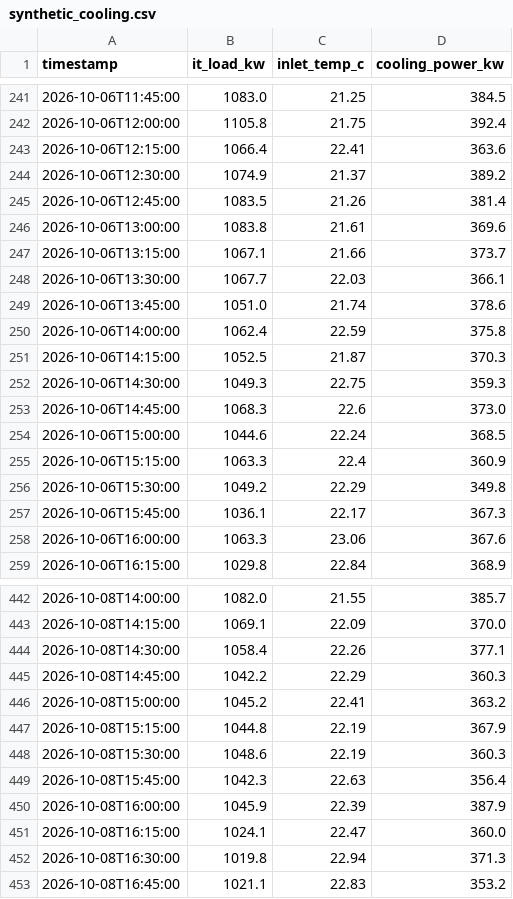
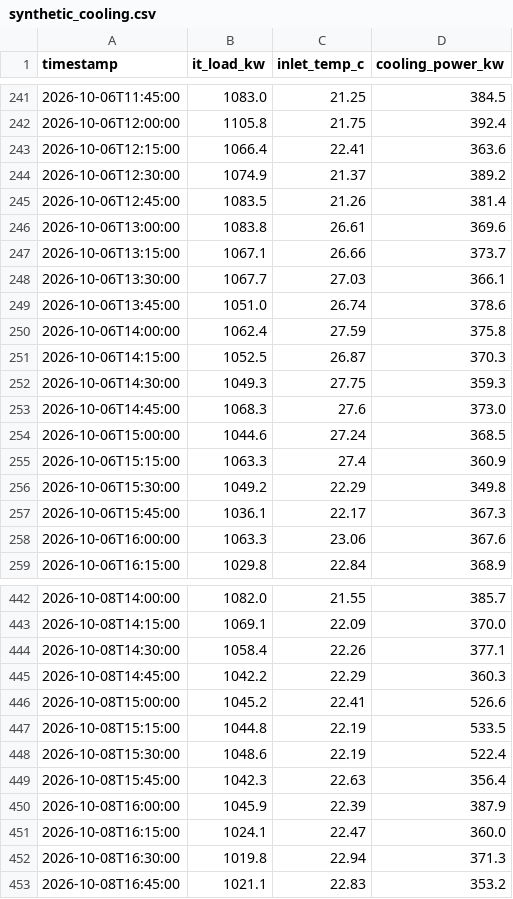
Before and after one commit to manaswini-jella/coolops-ai, a CSV file: backend/data/synthetic_cooling.csv, drawn as a sheet; only a part is shown, gaps mark what is left out.

Commit message:
Plant R1, R2, R3 scenarios in synthetic dataset

```diff
--- a/backend/data/synthetic_cooling.csv
+++ b/backend/data/synthetic_cooling.csv
@@ -245,12 +245,12 @@ timestamp,it_load_kw,inlet_temp_c,cooling_power_kw
 2026-10-06T12:45:00,1083.5,21.26,381.4
-2026-10-06T13:00:00,1083.8,21.61,369.6
-2026-10-06T13:15:00,1067.1,21.66,373.7
-2026-10-06T13:30:00,1067.7,22.03,366.1
-2026-10-06T13:45:00,1051.0,21.74,378.6
-2026-10-06T14:00:00,1062.4,22.59,375.8
-2026-10-06T14:15:00,1052.5,21.87,370.3
-2026-10-06T14:30:00,1049.3,22.75,359.3
-2026-10-06T14:45:00,1068.3,22.6,373.0
-2026-10-06T15:00:00,1044.6,22.24,368.5
-2026-10-06T15:15:00,1063.3,22.4,360.9
+2026-10-06T13:00:00,1083.8,26.61,369.6
+2026-10-06T13:15:00,1067.1,26.66,373.7
+2026-10-06T13:30:00,1067.7,27.03,366.1
+2026-10-06T13:45:00,1051.0,26.74,378.6
+2026-10-06T14:00:00,1062.4,27.59,375.8
+2026-10-06T14:15:00,1052.5,26.87,370.3
+2026-10-06T14:30:00,1049.3,27.75,359.3
+2026-10-06T14:45:00,1068.3,27.6,373.0
+2026-10-06T15:00:00,1044.6,27.24,368.5
+2026-10-06T15:15:00,1063.3,27.4,360.9
 2026-10-06T15:30:00,1049.2,22.29,349.8
@@ -445,5 +445,5 @@ timestamp,it_load_kw,inlet_temp_c,cooling_power_kw
 2026-10-08T14:45:00,1042.2,22.29,360.3
-2026-10-08T15:00:00,1045.2,22.41,363.2
-2026-10-08T15:15:00,1044.8,22.19,367.9
-2026-10-08T15:30:00,1048.6,22.19,360.3
+2026-10-08T15:00:00,1045.2,22.41,526.6
+2026-10-08T15:15:00,1044.8,22.19,533.5
+2026-10-08T15:30:00,1048.6,22.19,522.4
 2026-10-08T15:45:00,1042.3,22.63,356.4
```
Also changed, not shown: 1 other file.
